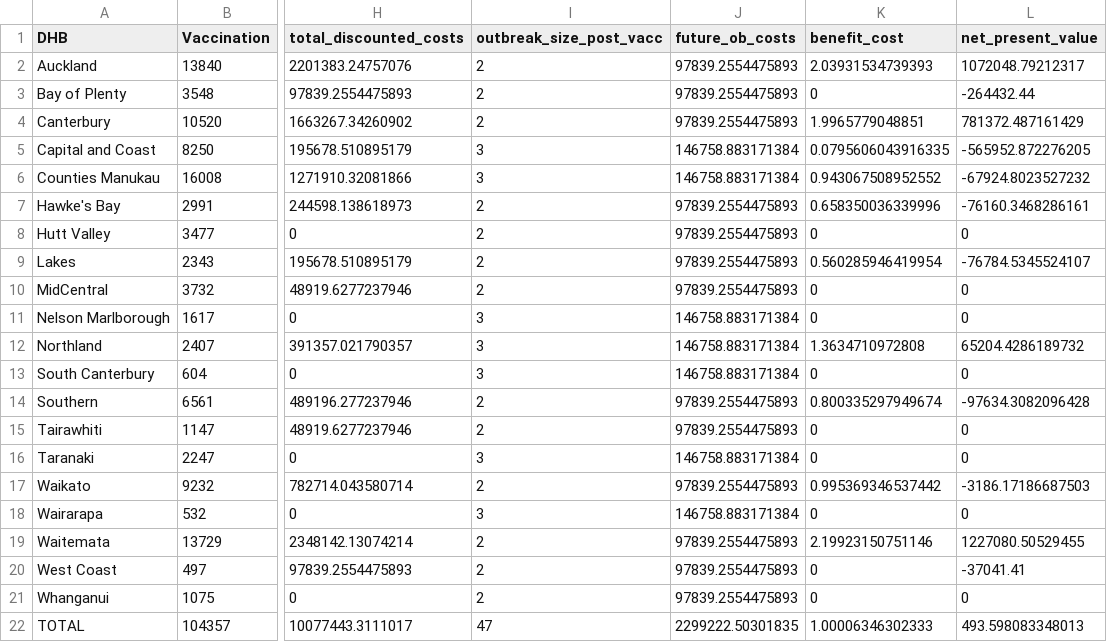
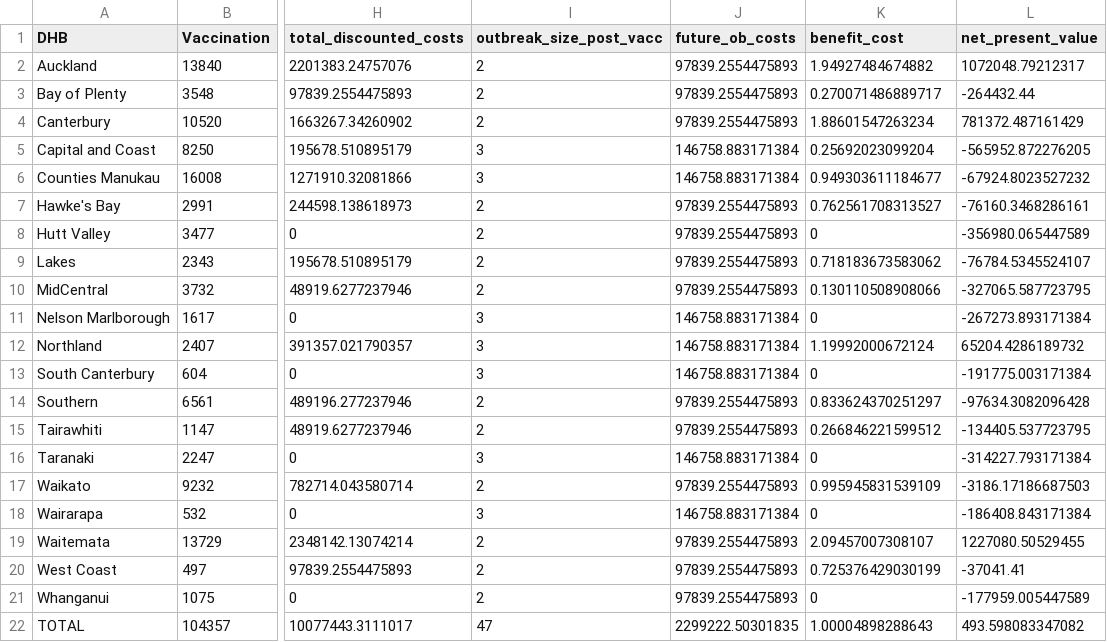
Before and after one commit to dtsh2/measles, a CSV file: tables/cost_benefit_74.csv, drawn as a sheet; only a part is shown, gaps mark what is left out; the diff names each change by its address in the sheet, - before the commit and + after, or states it on an @@ line.

Commit message:
update cost benefit tables after running R code

```diff
--- a/tables/cost_benefit_74.csv
+++ b/tables/cost_benefit_74.csv
-K2 (benefit_cost): 2.03931534739393
+K2 (benefit_cost): 1.94927484674882
-K3 (benefit_cost): 0
+K3 (benefit_cost): 0.270071486889717
-K4 (benefit_cost): 1.9965779048851
+K4 (benefit_cost): 1.88601547263234
-K5 (benefit_cost): 0.0795606043916335
+K5 (benefit_cost): 0.25692023099204
-K6 (benefit_cost): 0.943067508952552
+K6 (benefit_cost): 0.949303611184677
-K7 (benefit_cost): 0.658350036339996
+K7 (benefit_cost): 0.762561708313527
-L8 (net_present_value): 0
+L8 (net_present_value): -356980.065447589
-K9 (benefit_cost): 0.560285946419954
+K9 (benefit_cost): 0.718183673583062
-K10 (benefit_cost): 0
+K10 (benefit_cost): 0.130110508908066
-L10 (net_present_value): 0
+L10 (net_present_value): -327065.587723795
-L11 (net_present_value): 0
+L11 (net_present_value): -267273.893171384
-K12 (benefit_cost): 1.3634710972808
+K12 (benefit_cost): 1.19992000672124
-L13 (net_present_value): 0
+L13 (net_present_value): -191775.003171384
-K14 (benefit_cost): 0.800335297949674
+K14 (benefit_cost): 0.833624370251297
-K15 (benefit_cost): 0
+K15 (benefit_cost): 0.266846221599512
-L15 (net_present_value): 0
+L15 (net_present_value): -134405.537723795
-L16 (net_present_value): 0
+L16 (net_present_value): -314227.793171384
-K17 (benefit_cost): 0.995369346537442
+K17 (benefit_cost): 0.995945831539109
-L18 (net_present_value): 0
+L18 (net_present_value): -186408.843171384
-K19 (benefit_cost): 2.19923150751146
+K19 (benefit_cost): 2.09457007308107
-K20 (benefit_cost): 0
+K20 (benefit_cost): 0.725376429030199
-L21 (net_present_value): 0
+L21 (net_present_value): -177959.005447589
-K22 (benefit_cost): 1.00006346302333
+K22 (benefit_cost): 1.00004898288643
-L22 (net_present_value): 493.598083348013
+L22 (net_present_value): 493.598083347082
```
Also changed, not shown: tables/cost_benefit_20.csv, tables/cost_benefit_50.csv, 2 other files.
